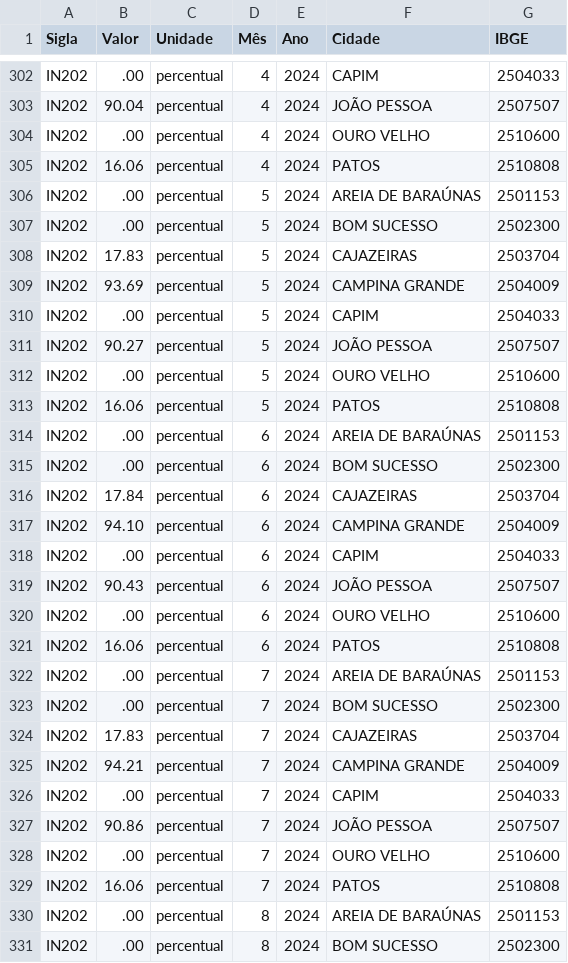
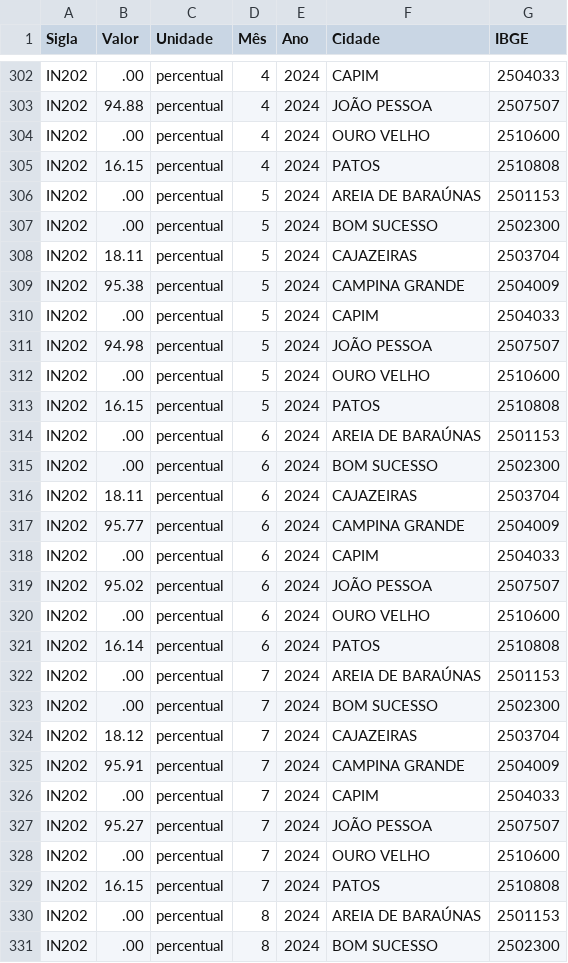
Before and after one commit to LGustavoC/dashboard_sire_cagepa, a CSV file: data/sire_indicador_valor_grid.csv, drawn as a sheet; only a part is shown, gaps mark what is left out; the diff covers the shown part only; the diff names each change by its address in the sheet, - before the commit and + after, or states it on an @@ line.

```diff
--- a/data/sire_indicador_valor_grid.csv
+++ b/data/sire_indicador_valor_grid.csv
-B303 (Valor): 90.04
+B303 (Valor): 94.88
-B305 (Valor): 16.06
+B305 (Valor): 16.15
-B308 (Valor): 17.83
+B308 (Valor): 18.11
-B309 (Valor): 93.69
+B309 (Valor): 95.38
-B311 (Valor): 90.27
+B311 (Valor): 94.98
-B313 (Valor): 16.06
+B313 (Valor): 16.15
-B316 (Valor): 17.84
+B316 (Valor): 18.11
-B317 (Valor): 94.10
+B317 (Valor): 95.77
-B319 (Valor): 90.43
+B319 (Valor): 95.02
-B321 (Valor): 16.06
+B321 (Valor): 16.14
-B324 (Valor): 17.83
+B324 (Valor): 18.12
-B325 (Valor): 94.21
+B325 (Valor): 95.91
-B327 (Valor): 90.86
+B327 (Valor): 95.27
-B329 (Valor): 16.06
+B329 (Valor): 16.15
```
Also changed, not shown: 26 edited cells elsewhere in this file, 1 other file.
